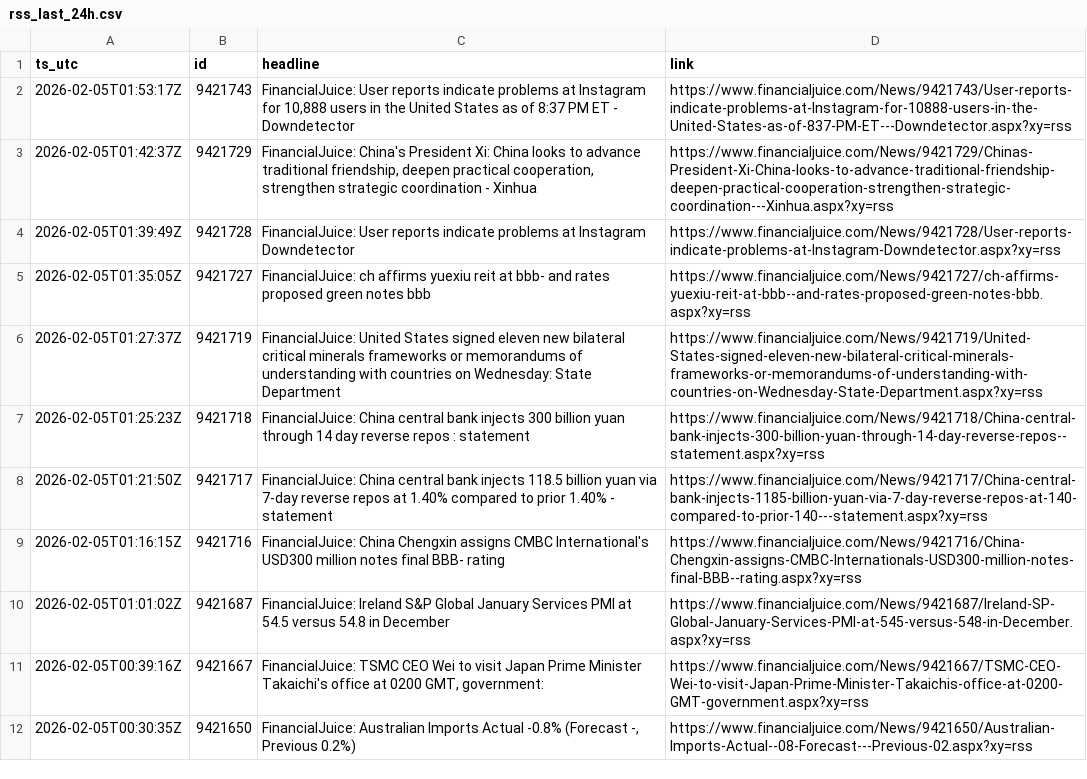
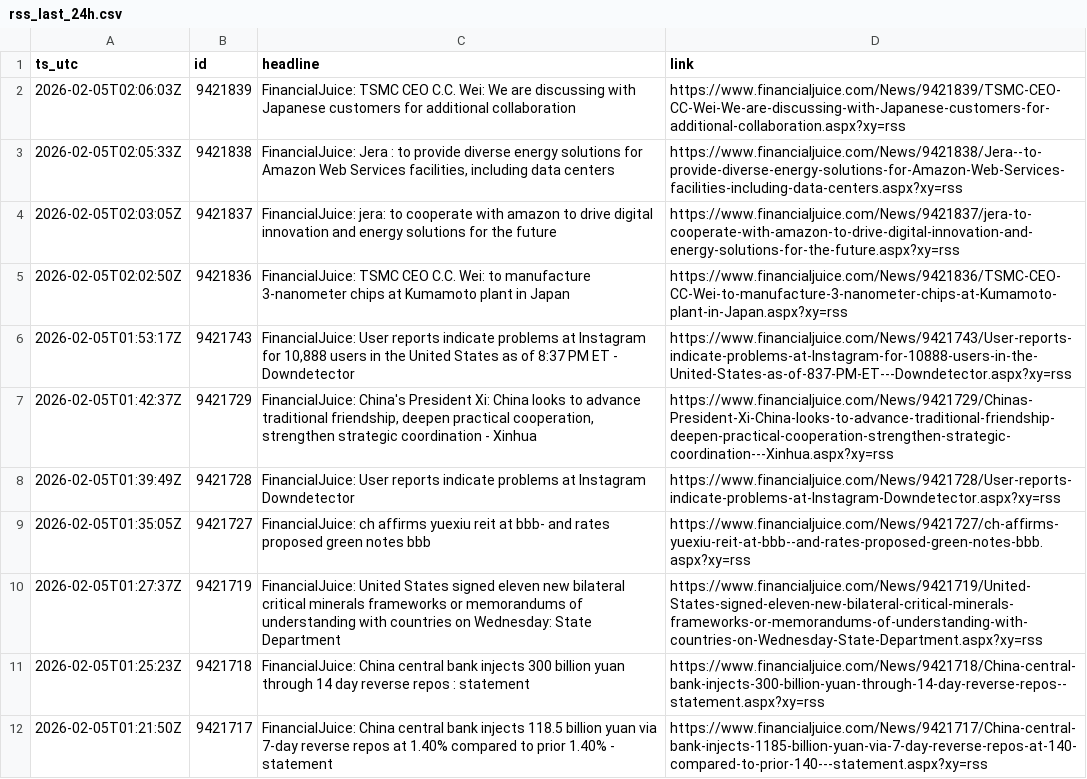
Before and after one commit to QaSH-data/econ-data, a CSV file: data/news/rss/rss_last_24h.csv, drawn as a sheet; only a part is shown; the shorter side is filled out with more unchanged rows.

Commit message:
auto: update data 2026-02-04T18:10:01

```diff
--- a/data/news/rss/rss_last_24h.csv
+++ b/data/news/rss/rss_last_24h.csv
@@ -1,2 +1,6 @@
 ts_utc,id,headline,link
+2026-02-05T02:06:03Z,9421839,FinancialJuice: TSMC CEO C.C. Wei: We are discussing with Japanese customers for additional collaboration,https://www.financialjuice.com/News/9421839/TSMC-CEO-CC-Wei-We-are-discussing-with-Japanese-customers-for-additional-collaboration.aspx?xy=rss
+2026-02-05T02:05:33Z,9421838,"FinancialJuice: Jera : to provide diverse energy solutions for Amazon Web Services facilities, including data centers",https://www.financialjuice.com/News/9421838/Jera--to-provide-diverse-energy-solutions-for-Amazon-Web-Services-facilities-including-data-centers.aspx?xy=rss
+2026-02-05T02:03:05Z,9421837,FinancialJuice: jera: to cooperate with amazon to drive digital innovation and energy solutions for the future,https://www.financialjuice.com/News/9421837/jera-to-cooperate-with-amazon-to-drive-digital-innovation-and-energy-solutions-for-the-future.aspx?xy=rss
+2026-02-05T02:02:50Z,9421836,FinancialJuice: TSMC CEO C.C. Wei: to manufacture 3-nanometer chips at Kumamoto plant in Japan,https://www.financialjuice.com/News/9421836/TSMC-CEO-CC-Wei-to-manufacture-3-nanometer-chips-at-Kumamoto-plant-in-Japan.aspx?xy=rss
 2026-02-05T01:53:17Z,9421743,"FinancialJuice: User reports indicate problems at Instagram for 10,888 users in the United States as of 8:37 PM ET - Downdetector",https://www.financialjuice.com/News/9421743/User-reports-indicate-problems-at-Instagram-for-10888-users-in-the-United-States-as-of-837-PM-ET---Downdetector.aspx?xy=rss
```
